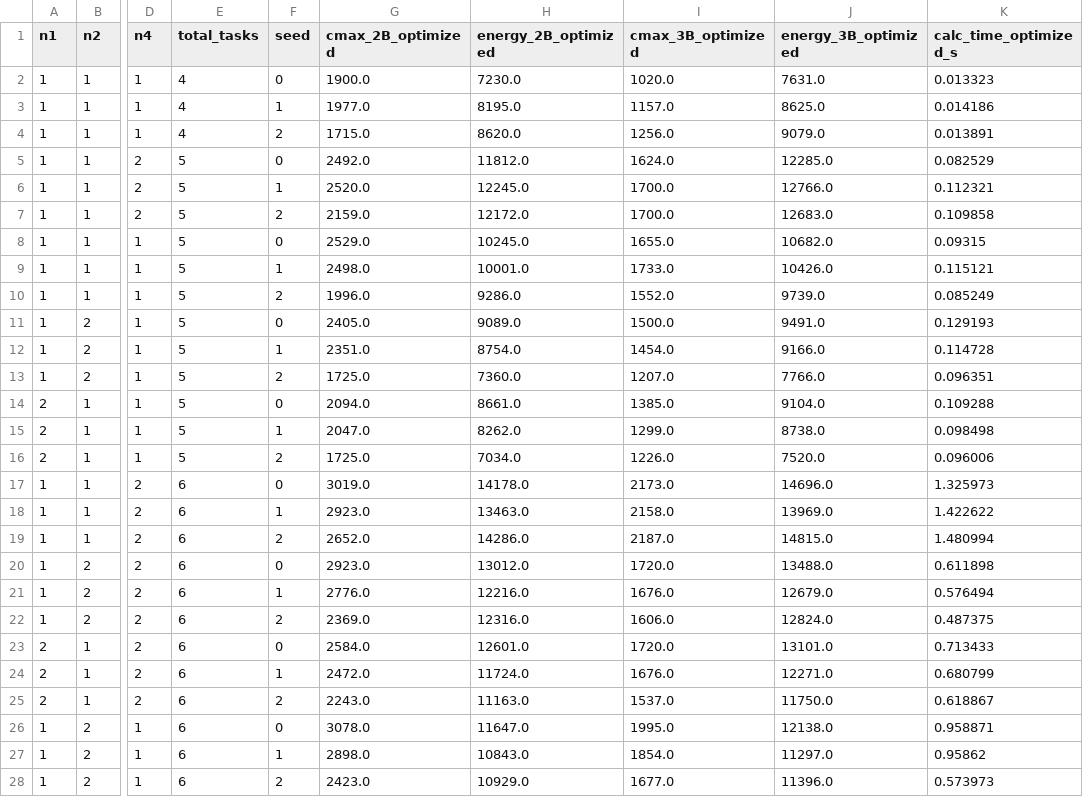
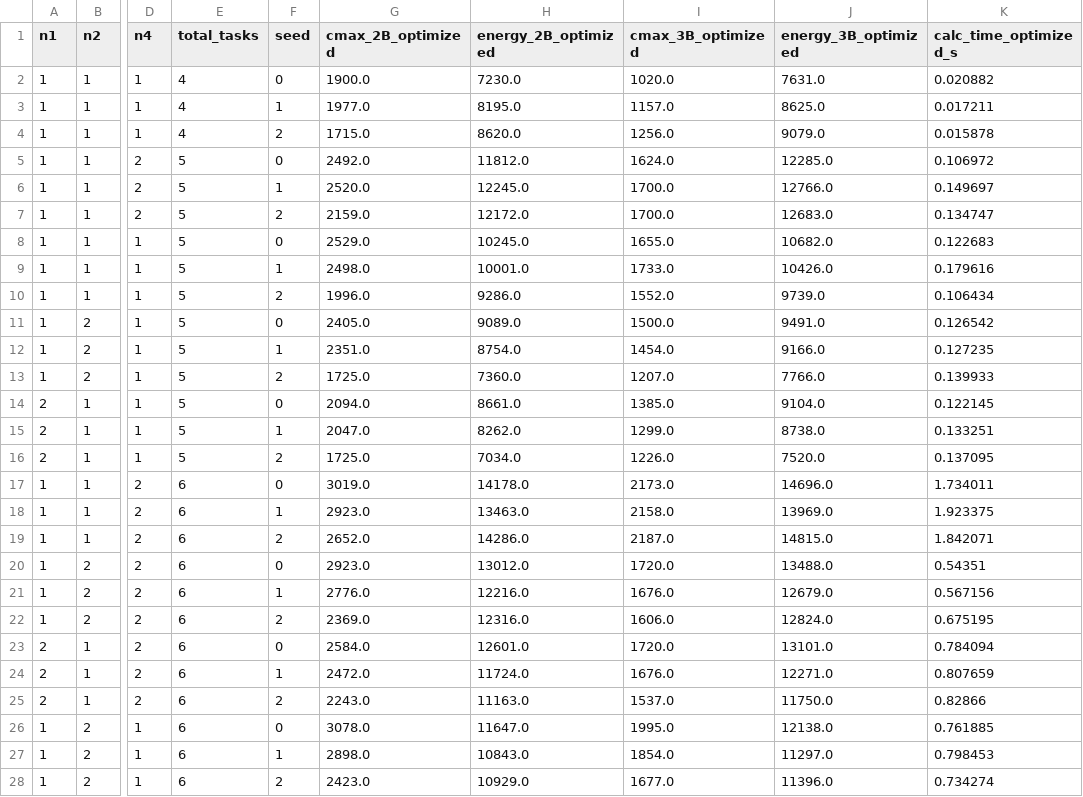
Before and after one commit to xxxxxxxjq/multi_arm_course_project, a CSV file: outputs/four_case_framework/optimized_2B3B_time_energy.csv, drawn as a sheet; only a part is shown, gaps mark what is left out; the diff covers the shown part only; the diff names each change by its address in the sheet, - before the commit and + after, or states it on an @@ line.

```diff
--- a/outputs/four_case_framework/optimized_2B3B_time_energy.csv
+++ b/outputs/four_case_framework/optimized_2B3B_time_energy.csv
-K2 (calc_time_optimized_s): 0.013323
+K2 (calc_time_optimized_s): 0.020882
-K3 (calc_time_optimized_s): 0.014186
+K3 (calc_time_optimized_s): 0.017211
-K4 (calc_time_optimized_s): 0.013891
+K4 (calc_time_optimized_s): 0.015878
-K5 (calc_time_optimized_s): 0.082529
+K5 (calc_time_optimized_s): 0.106972
-K6 (calc_time_optimized_s): 0.112321
+K6 (calc_time_optimized_s): 0.149697
-K7 (calc_time_optimized_s): 0.109858
+K7 (calc_time_optimized_s): 0.134747
-K8 (calc_time_optimized_s): 0.09315
+K8 (calc_time_optimized_s): 0.122683
-K9 (calc_time_optimized_s): 0.115121
+K9 (calc_time_optimized_s): 0.179616
-K10 (calc_time_optimized_s): 0.085249
+K10 (calc_time_optimized_s): 0.106434
-K11 (calc_time_optimized_s): 0.129193
+K11 (calc_time_optimized_s): 0.126542
-K12 (calc_time_optimized_s): 0.114728
+K12 (calc_time_optimized_s): 0.127235
-K13 (calc_time_optimized_s): 0.096351
+K13 (calc_time_optimized_s): 0.139933
-K14 (calc_time_optimized_s): 0.109288
+K14 (calc_time_optimized_s): 0.122145
-K15 (calc_time_optimized_s): 0.098498
+K15 (calc_time_optimized_s): 0.133251
-K16 (calc_time_optimized_s): 0.096006
+K16 (calc_time_optimized_s): 0.137095
-K17 (calc_time_optimized_s): 1.325973
+K17 (calc_time_optimized_s): 1.734011
-K18 (calc_time_optimized_s): 1.422622
+K18 (calc_time_optimized_s): 1.923375
-K19 (calc_time_optimized_s): 1.480994
+K19 (calc_time_optimized_s): 1.842071
-K20 (calc_time_optimized_s): 0.611898
+K20 (calc_time_optimized_s): 0.54351
-K21 (calc_time_optimized_s): 0.576494
+K21 (calc_time_optimized_s): 0.567156
-K22 (calc_time_optimized_s): 0.487375
+K22 (calc_time_optimized_s): 0.675195
-K23 (calc_time_optimized_s): 0.713433
+K23 (calc_time_optimized_s): 0.784094
-K24 (calc_time_optimized_s): 0.680799
+K24 (calc_time_optimized_s): 0.807659
-K25 (calc_time_optimized_s): 0.618867
+K25 (calc_time_optimized_s): 0.82866
-K26 (calc_time_optimized_s): 0.958871
+K26 (calc_time_optimized_s): 0.761885
-K27 (calc_time_optimized_s): 0.95862
+K27 (calc_time_optimized_s): 0.798453
-K28 (calc_time_optimized_s): 0.573973
+K28 (calc_time_optimized_s): 0.734274
```
Also changed, not shown: 10 removed rows and 11 edited cells elsewhere in this file, 4 other files.
